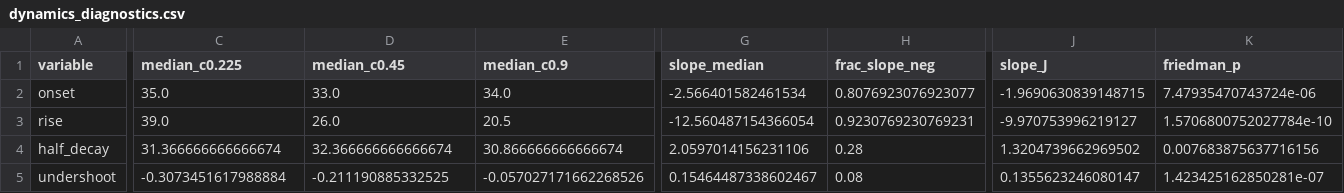
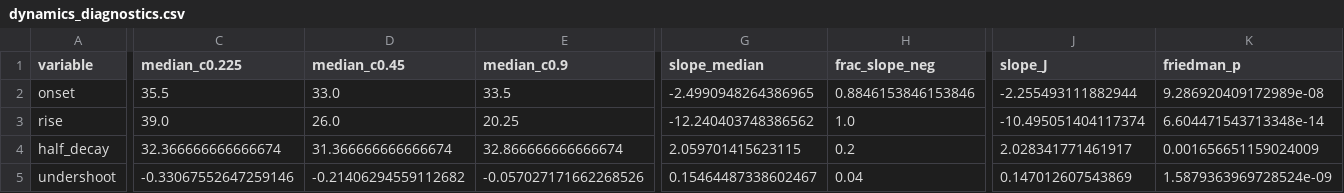
Before and after one commit to bmitchell1092/v1-laminar-binocular, a CSV file: docs/qc/dynamics_diagnostics.csv, drawn as a sheet; only a part is shown, gaps mark what is left out; the diff covers the shown part only; the diff names each change by its address in the sheet, - before the commit and + after, or states it on an @@ line.

```diff
--- a/docs/qc/dynamics_diagnostics.csv
+++ b/docs/qc/dynamics_diagnostics.csv
-C2 (median_c0.225): 35.0
+C2 (median_c0.225): 35.5
-E2 (median_c0.9): 34.0
+E2 (median_c0.9): 33.5
-G2 (slope_median): -2.566401582461534
+G2 (slope_median): -2.4990948264386965
-H2 (frac_slope_neg): 0.8076923076923077
+H2 (frac_slope_neg): 0.8846153846153846
-J2 (slope_J): -1.9690630839148715
+J2 (slope_J): -2.255493111882944
-K2 (friedman_p): 7.47935470743724e-06
+K2 (friedman_p): 9.286920409172989e-08
-E3 (median_c0.9): 20.5
+E3 (median_c0.9): 20.25
-G3 (slope_median): -12.560487154366054
+G3 (slope_median): -12.240403748386562
-H3 (frac_slope_neg): 0.9230769230769231
+H3 (frac_slope_neg): 1.0
-J3 (slope_J): -9.970753996219127
+J3 (slope_J): -10.495051404117374
-K3 (friedman_p): 1.5706800752027784e-10
+K3 (friedman_p): 6.604471543713348e-14
-C4 (median_c0.225): 31.366666666666674
+C4 (median_c0.225): 32.366666666666674
-D4 (median_c0.45): 32.366666666666674
+D4 (median_c0.45): 31.366666666666674
-E4 (median_c0.9): 30.866666666666674
+E4 (median_c0.9): 32.866666666666674
-G4 (slope_median): 2.0597014156231106
+G4 (slope_median): 2.059701415623115
-H4 (frac_slope_neg): 0.28
+H4 (frac_slope_neg): 0.2
-J4 (slope_J): 1.3204739662969502
+J4 (slope_J): 2.028341771461917
-K4 (friedman_p): 0.007683875637716156
+K4 (friedman_p): 0.001656651159024009
-C5 (median_c0.225): -0.3073451617988884
+C5 (median_c0.225): -0.33067552647259146
-D5 (median_c0.45): -0.211190885332525
+D5 (median_c0.45): -0.21406294559112682
-H5 (frac_slope_neg): 0.08
+H5 (frac_slope_neg): 0.04
-J5 (slope_J): 0.1355623246080147
+J5 (slope_J): 0.147012607543869
-K5 (friedman_p): 1.423425162850281e-07
+K5 (friedman_p): 1.5879363969728524e-09
```
Also changed, not shown: 1 edited cell elsewhere in this file, docs/qc/dichoptic_csd_grand_average.csv, docs/qc/dichoptic_csd_summary.csv, 41 other files.
